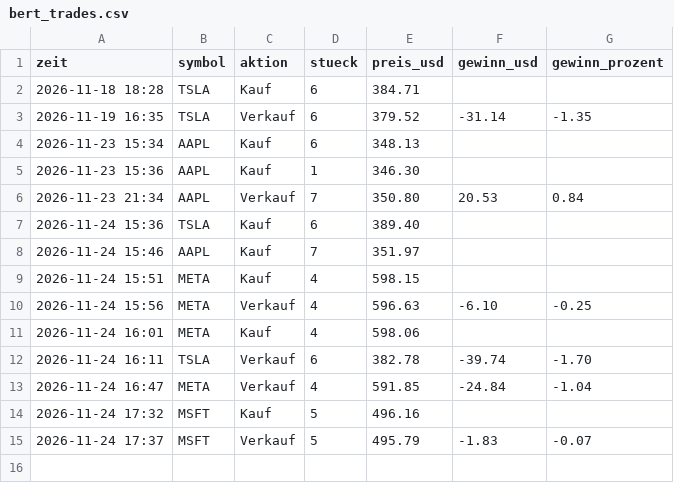
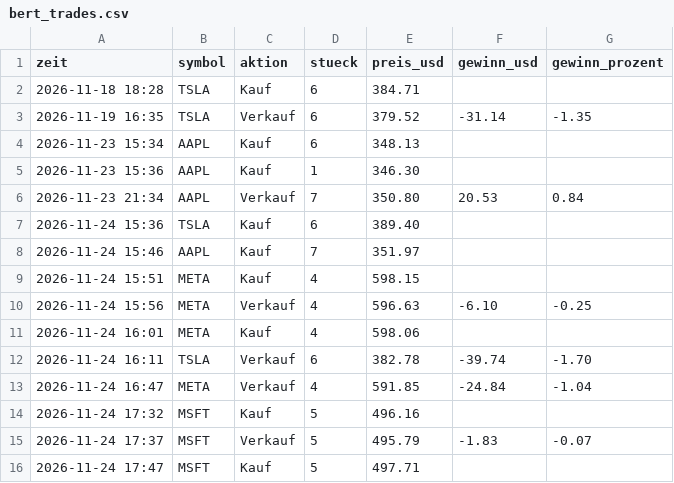
Before and after one commit to ki-gegen-das-system/ki-gegen-das-system, a CSV file: data/bert_trades.csv, drawn as a sheet.

```diff
--- a/data/bert_trades.csv
+++ b/data/bert_trades.csv
@@ -15 +15,2 @@ zeit,symbol,aktion,stueck,preis_usd,gewinn_usd,gewinn_prozent
 2026-11-24 17:37,MSFT,Verkauf,5,495.79,-1.83,-0.07
+2026-11-24 17:47,MSFT,Kauf,5,497.71,,
```
Also changed, not shown: data/bert_entscheidungen.csv, data/bert_kontostand.csv, 1 other file.
